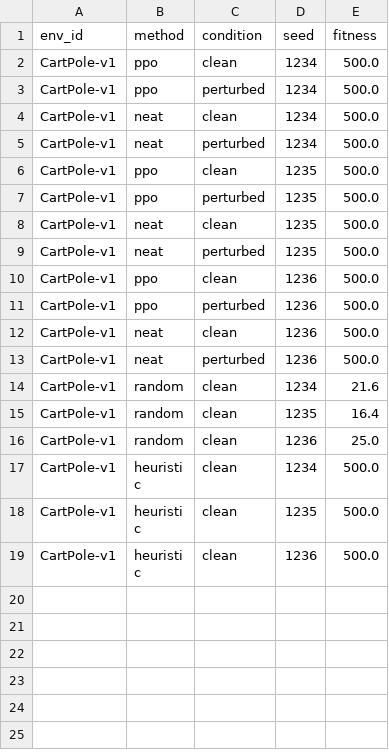
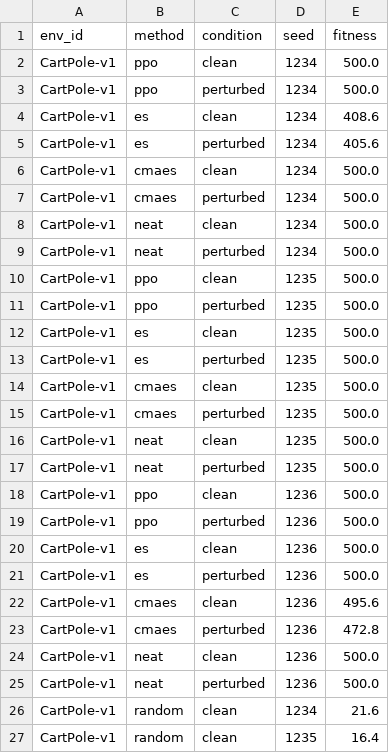
Before and after one commit to niki7o/GradEvo, a CSV file: data/processed/fitness_CartPole_v1.csv, drawn as a sheet; only a part is shown; the shorter side is filled out with more unchanged rows.

```diff
--- a/data/processed/fitness_CartPole_v1.csv
+++ b/data/processed/fitness_CartPole_v1.csv
@@ -3,2 +3,6 @@ CartPole-v1,ppo,clean,1234,500.0
 CartPole-v1,ppo,perturbed,1234,500.0
+CartPole-v1,es,clean,1234,408.6
+CartPole-v1,es,perturbed,1234,405.6
+CartPole-v1,cmaes,clean,1234,500.0
+CartPole-v1,cmaes,perturbed,1234,500.0
 CartPole-v1,neat,clean,1234,500.0
@@ -7,2 +11,6 @@ CartPole-v1,ppo,clean,1235,500.0
 CartPole-v1,ppo,perturbed,1235,500.0
+CartPole-v1,es,clean,1235,500.0
+CartPole-v1,es,perturbed,1235,500.0
+CartPole-v1,cmaes,clean,1235,500.0
+CartPole-v1,cmaes,perturbed,1235,500.0
 CartPole-v1,neat,clean,1235,500.0
@@ -11,2 +19,6 @@ CartPole-v1,ppo,clean,1236,500.0
 CartPole-v1,ppo,perturbed,1236,500.0
+CartPole-v1,es,clean,1236,500.0
+CartPole-v1,es,perturbed,1236,500.0
+CartPole-v1,cmaes,clean,1236,495.6
+CartPole-v1,cmaes,perturbed,1236,472.8
 CartPole-v1,neat,clean,1236,500.0
```
Also changed, not shown: data/processed/budget_CartPole_v1.csv, data/processed/curves_CartPole_v1.csv, 12 other files.
